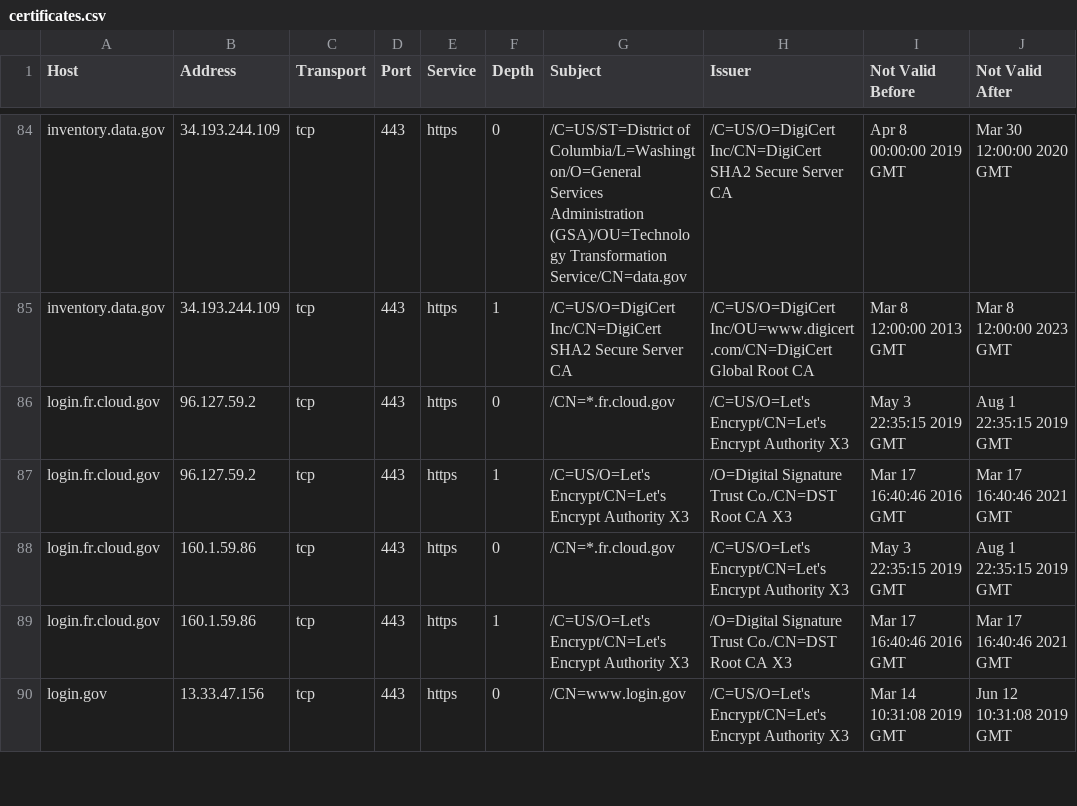
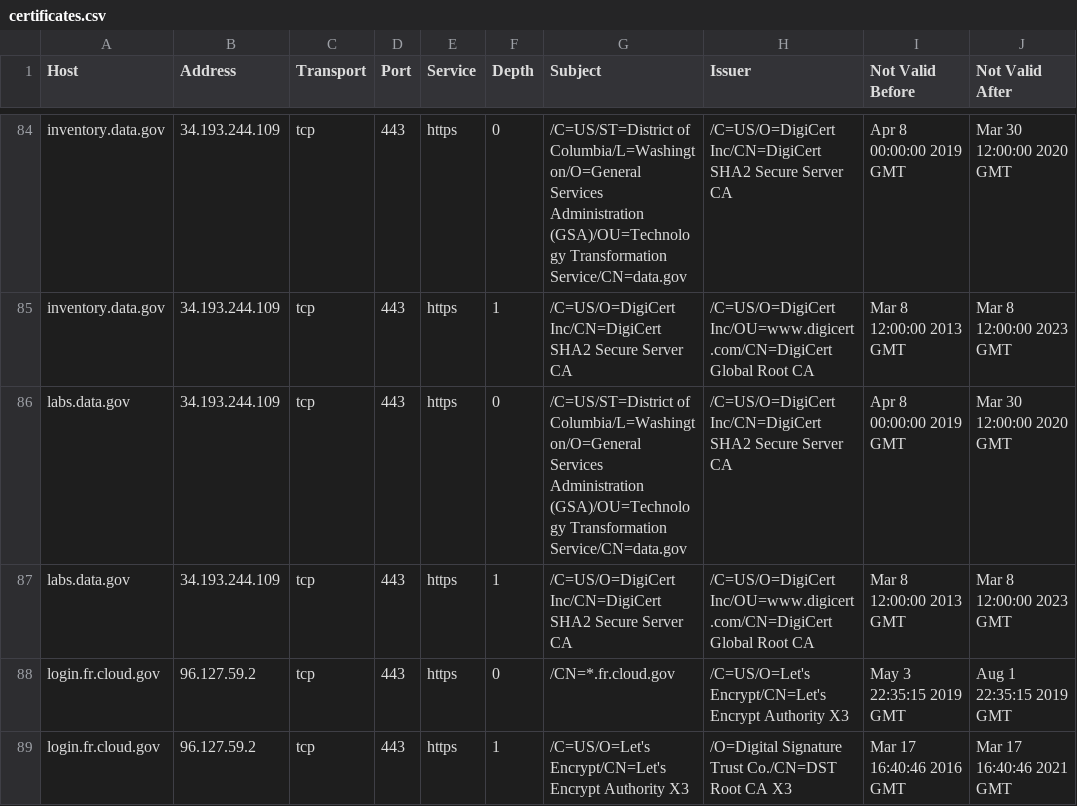
Before and after one commit to sebcat/disco-data, a CSV file: results/tts/certificates.csv, drawn as a sheet; only a part is shown, gaps mark what is left out; the shorter side is filled out with more unchanged rows; the diff names each change by its address in the sheet, - before the commit and + after, or states it on an @@ line.

```diff
--- a/results/tts/certificates.csv
+++ b/results/tts/certificates.csv
+row 86: labs.data.gov | 34.193.244.109 | tcp | 443 | https | 0 | /C=US/ST=District of Columbia/L=Washington/O=General Services Administration (GSA)/OU=Technology Transformation Service/CN=data.gov | /C=US/O=DigiCert Inc/CN=DigiCert SHA2 Secure Server CA | Apr 8 00:00:00 2019 GMT | Mar 30 12:00:00 2020 GMT
+row 87: labs.data.gov | 34.193.244.109 | tcp | 443 | https | 1 | /C=US/O=DigiCert Inc/CN=DigiCert SHA2 Secure Server CA | /C=US/O=DigiCert Inc/OU=www.digicert.com/CN=DigiCert Global Root CA | Mar 8 12:00:00 2013 GMT | Mar 8 12:00:00 2023 GMT
```
Also changed, not shown: results/paypal/certificates.csv, results/starbucks/certificates.csv, 46 other files.
